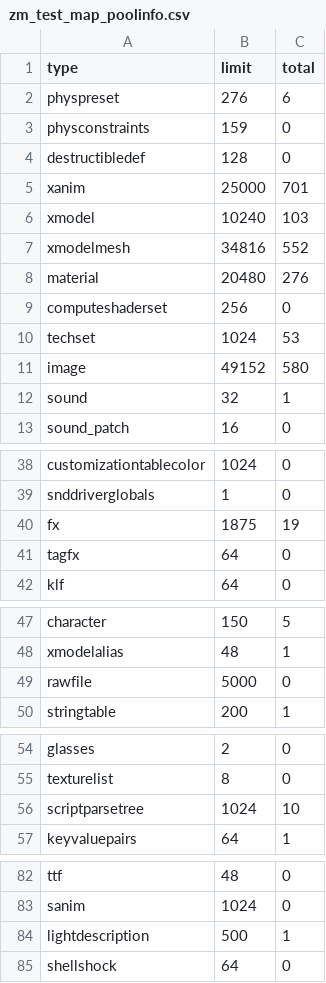
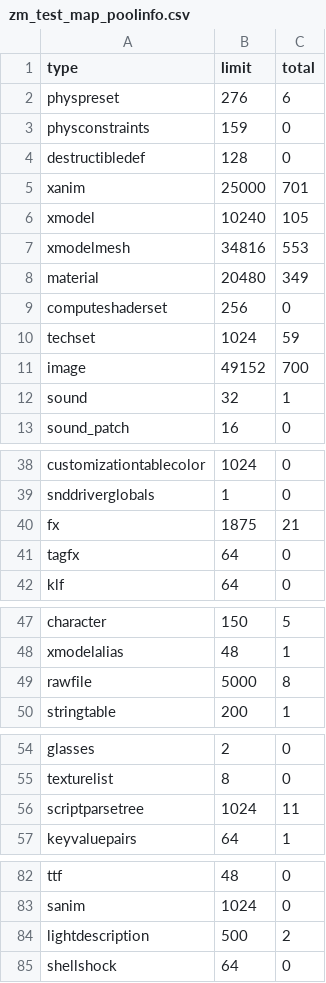
Before and after one commit to kelson8/bo3-Zombies-Test-Map, a CSV file: zone_source/all/assetinfo/zm_test_map_poolinfo.csv, drawn as a sheet; only a part is shown, gaps mark what is left out.

```diff
--- a/zone_source/all/assetinfo/zm_test_map_poolinfo.csv
+++ b/zone_source/all/assetinfo/zm_test_map_poolinfo.csv
@@ -5,8 +5,8 @@ destructibledef,128,0
 xanim,25000,701
-xmodel,10240,103
-xmodelmesh,34816,552
-material,20480,276
+xmodel,10240,105
+xmodelmesh,34816,553
+material,20480,349
 computeshaderset,256,0
-techset,1024,53
-image,49152,580
+techset,1024,59
+image,49152,700
 sound,32,1
@@ -39,3 +39,3 @@ customizationtablecolor,1024,0
 snddriverglobals,1,0
-fx,1875,19
+fx,1875,21
 tagfx,64,0
@@ -48,3 +48,3 @@ character,150,5
 xmodelalias,48,1
-rawfile,5000,0
+rawfile,5000,8
 stringtable,200,1
@@ -55,3 +55,3 @@ glasses,2,0
 texturelist,8,0
-scriptparsetree,1024,10
+scriptparsetree,1024,11
 keyvaluepairs,64,1
@@ -83,3 +83,3 @@ ttf,48,0
 sanim,1024,0
-lightdescription,500,1
+lightdescription,500,2
 shellshock,64,0
```
Also changed, not shown: zone_source/all/assetinfo/zm_test_map_bulletreport.csv, zone_source/all/assetinfo/zm_test_map_xmodel.csv, 17 other files.
